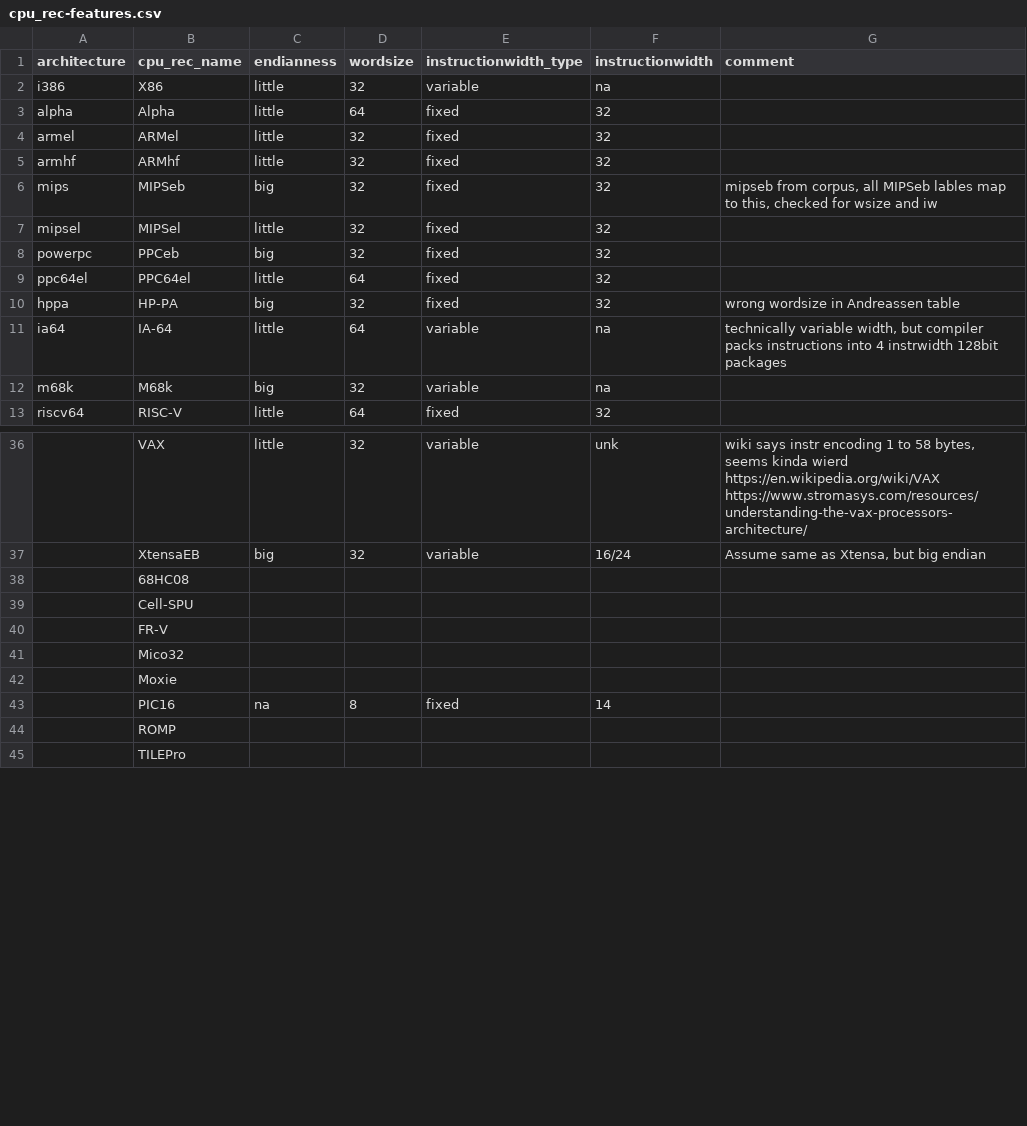
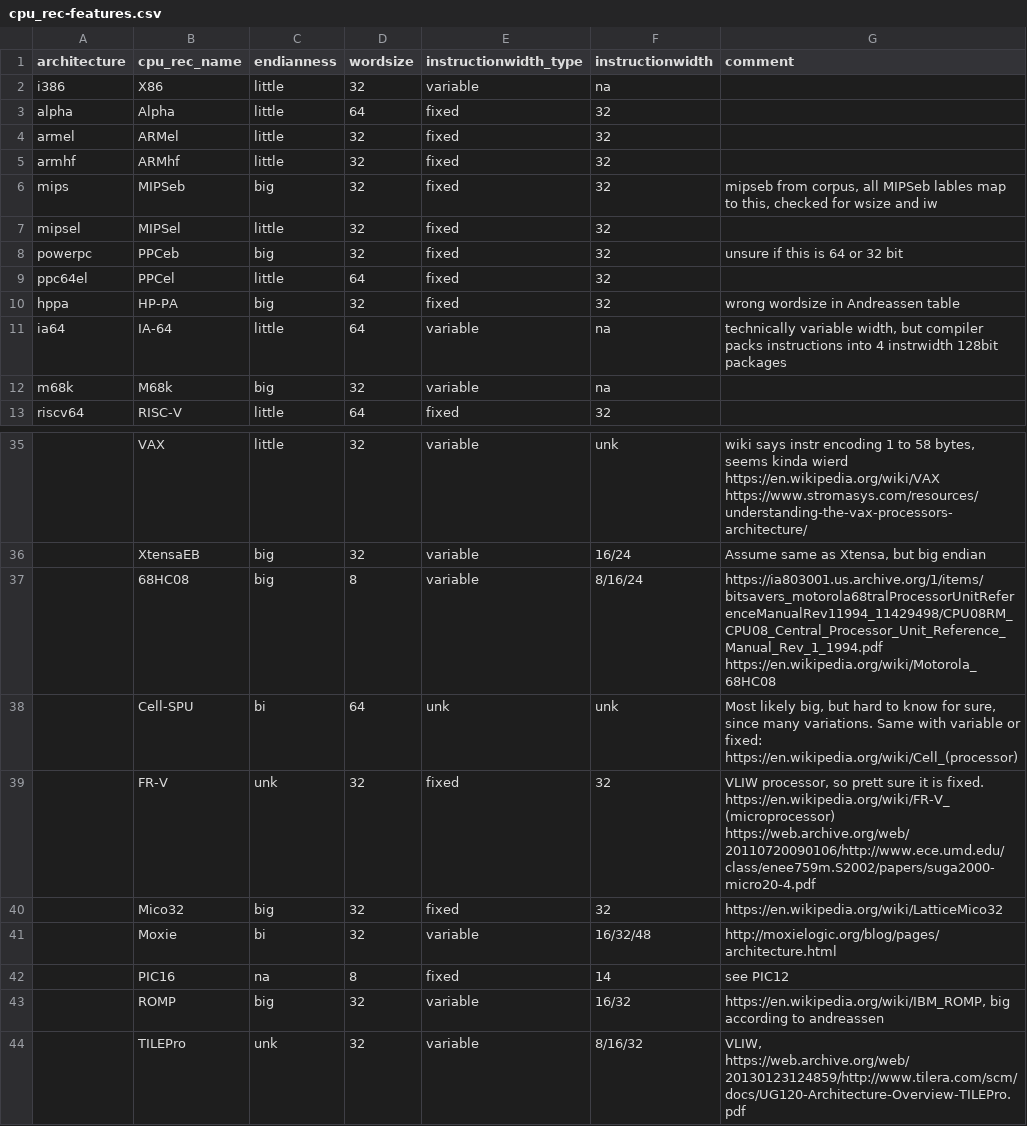
Before and after one commit to mikkelsvartveit/thesis, a CSV file: masterproject/code/dataset/cpu_rec-features.csv, drawn as a sheet; only a part is shown, gaps mark what is left out; addresses are those after the commit; the diff covers the shown part only; the diff names each change by its address in the sheet, - before the commit and + after, or states it on an @@ line.

Commit message:
adds somewhat finished feature labeling of cpu_rec_dataset

```diff
--- a/masterproject/code/dataset/cpu_rec-features.csv
+++ b/masterproject/code/dataset/cpu_rec-features.csv
-G8 (comment): (empty)
+G8 (comment): unsure if this is 64 or 32 bit
-B9 (cpu_rec_name): PPC64el
+B9 (cpu_rec_name): PPCel
-C37 (endianness): (empty)
+C37 (endianness): big
-D37 (wordsize): (empty)
+D37 (wordsize): 8
-E37 (instructionwidth_type): (empty)
+E37 (instructionwidth_type): variable
-F37 (instructionwidth): (empty)
+F37 (instructionwidth): 8/16/24
-G37 (comment): (empty)
+G37 (comment): https://ia803001.us.archive.org/1/items/bitsavers_motorola68tralProcessorUnitReferenceManualRev11994_11429498/CPU08RM_CPU08_Central_Processor_Unit_Reference_Manual_Rev_1_1994.pdf https://en.wikipedia.org/wiki/Motorola_68HC08
-C38 (endianness): (empty)
+C38 (endianness): bi
-D38 (wordsize): (empty)
+D38 (wordsize): 64
-E38 (instructionwidth_type): (empty)
+E38 (instructionwidth_type): unk
-F38 (instructionwidth): (empty)
+F38 (instructionwidth): unk
-G38 (comment): (empty)
+G38 (comment): Most likely big, but hard to know for sure, since many variations. Same with variable or fixed: https://en.wikipedia.org/wiki/Cell_(processor)
-C39 (endianness): (empty)
+C39 (endianness): unk
-D39:D41 (wordsize): (empty)
+D39:D41 (wordsize): 32
-E39:E40 (instructionwidth_type): (empty)
+E39:E40 (instructionwidth_type): fixed
-F39:F40 (instructionwidth): (empty)
+F39:F40 (instructionwidth): 32
-G39 (comment): (empty)
+G39 (comment): VLIW processor, so prett sure it is fixed. https://en.wikipedia.org/wiki/FR-V_(microprocessor) https://web.archive.org/web/20110720090106/http://www.ece.umd.edu/class/enee759m.S2002/papers/suga2000-micro20-4.pdf
-C40 (endianness): (empty)
+C40 (endianness): big
-G40 (comment): (empty)
+G40 (comment): https://en.wikipedia.org/wiki/LatticeMico32
-C41 (endianness): (empty)
+C41 (endianness): bi
-E41 (instructionwidth_type): (empty)
+E41 (instructionwidth_type): variable
-F41 (instructionwidth): (empty)
+F41 (instructionwidth): 16/32/48
-G41 (comment): (empty)
+G41 (comment): http://moxielogic.org/blog/pages/architecture.html
-G42 (comment): (empty)
+G42 (comment): see PIC12
-C43 (endianness): (empty)
+C43 (endianness): big
-D43:D44 (wordsize): (empty)
+D43:D44 (wordsize): 32
-E43:E44 (instructionwidth_type): (empty)
+E43:E44 (instructionwidth_type): variable
-F43 (instructionwidth): (empty)
+F43 (instructionwidth): 16/32
-G43 (comment): (empty)
+G43 (comment): https://en.wikipedia.org/wiki/IBM_ROMP, big according to andreassen
-C44 (endianness): (empty)
+C44 (endianness): unk
-F44 (instructionwidth): (empty)
+F44 (instructionwidth): 8/16/32
-G44 (comment): (empty)
+G44 (comment): VLIW, https://web.archive.org/web/20130123124859/http://www.tilera.com/scm/docs/UG120-Architecture-Overview-TILEPro.pdf
```
Also changed, not shown: 2 removed rows and 133 edited cells elsewhere in this file.
